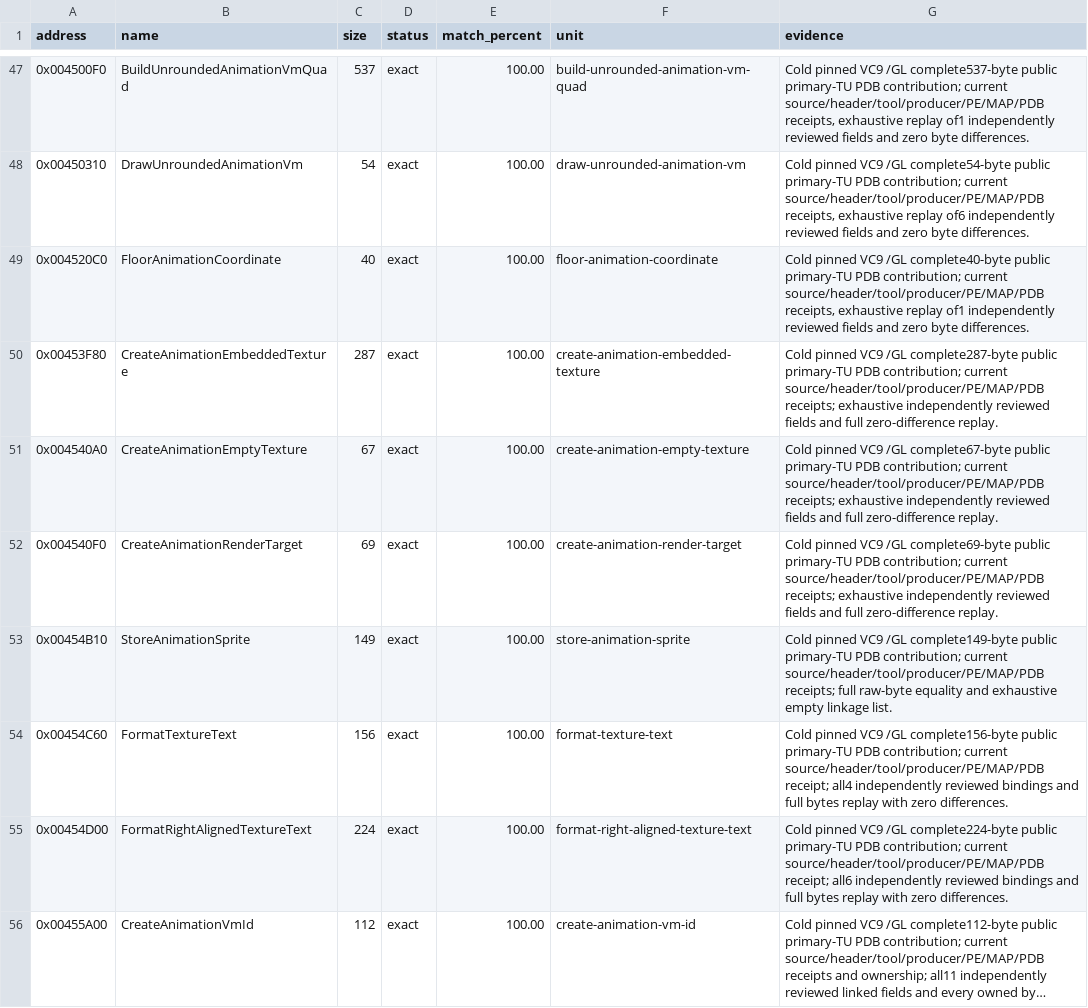
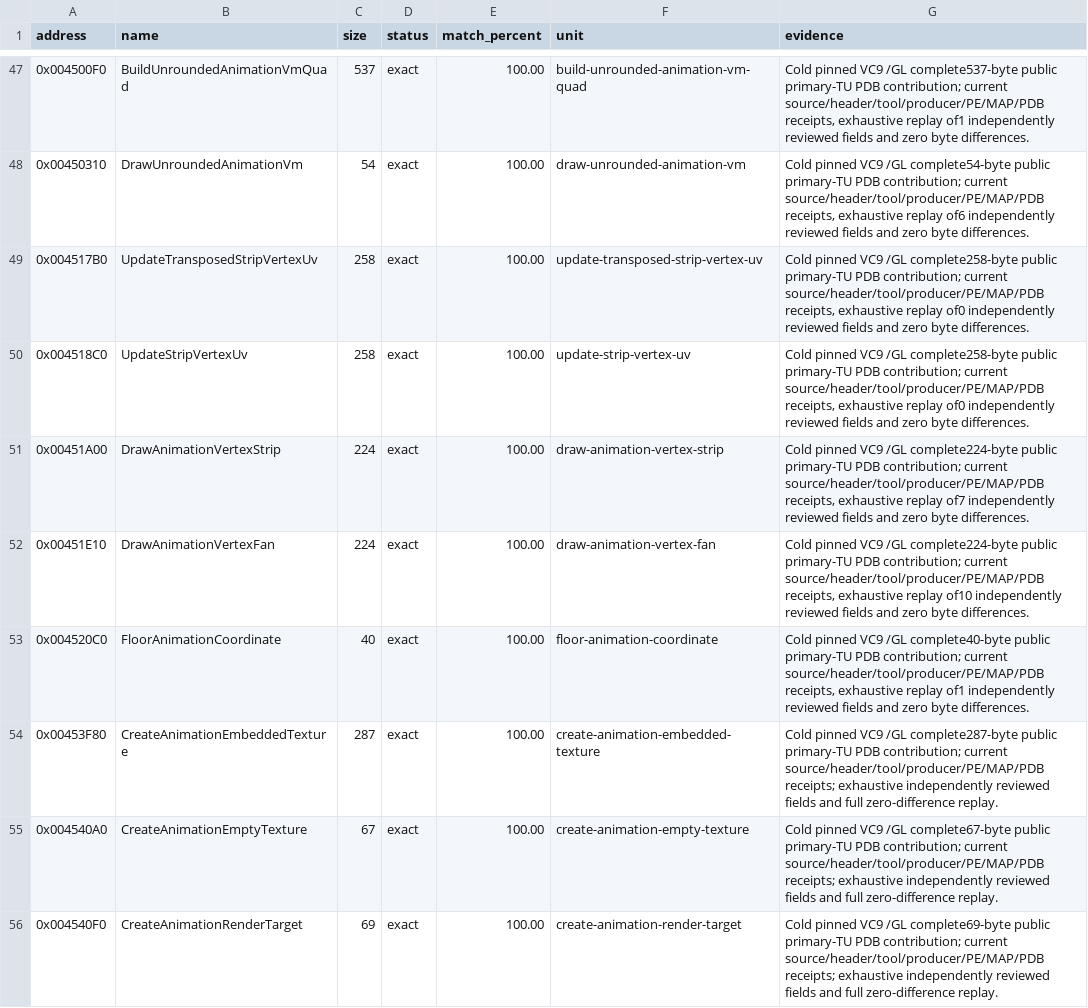
Before and after one commit to N0zoM1z0/th11, a CSV file: config/matches.csv, drawn as a sheet; only a part is shown, gaps mark what is left out; the shorter side is filled out with more unchanged rows; long unchanged cells end in …; the diff names each change by its address in the sheet, - before the commit and + after, or states it on an @@ line.

```diff
--- a/config/matches.csv
+++ b/config/matches.csv
+row 49: 0x004517B0 | UpdateTransposedStripVertexUv | 258 | exact | 100.00 | update-transposed-strip-vertex-uv | Cold pinned VC9 /GL complete258-byte public primary-TU PDB contribution; current source/header/tool/producer/PE/MAP/PDB receipts, exhaustive replay of0 independently reviewed fields and zero byte differences.
+row 50: 0x004518C0 | UpdateStripVertexUv | 258 | exact | 100.00 | update-strip-vertex-uv | Cold pinned VC9 /GL complete258-byte public primary-TU PDB contribution; current source/header/tool/producer/PE/MAP/PDB receipts, exhaustive replay of0 independently reviewed fields and zero byte differences.
+row 51: 0x00451A00 | DrawAnimationVertexStrip | 224 | exact | 100.00 | draw-animation-vertex-strip | Cold pinned VC9 /GL complete224-byte public primary-TU PDB contribution; current source/header/tool/producer/PE/MAP/PDB receipts, exhaustive replay of7 independently reviewed fields and zero byte differences.
+row 52: 0x00451E10 | DrawAnimationVertexFan | 224 | exact | 100.00 | draw-animation-vertex-fan | Cold pinned VC9 /GL complete224-byte public primary-TU PDB contribution; current source/header/tool/producer/PE/MAP/PDB receipts, exhaustive replay of10 independently reviewed fields and zero byte differences.
```
Also changed, not shown: config/function-boundaries.csv, config/function-origins.csv, 19 other files.
